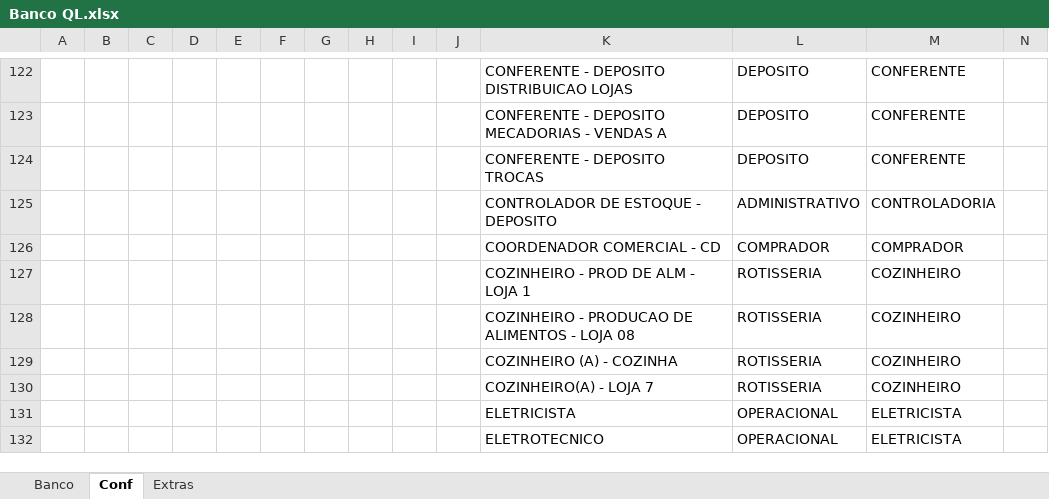
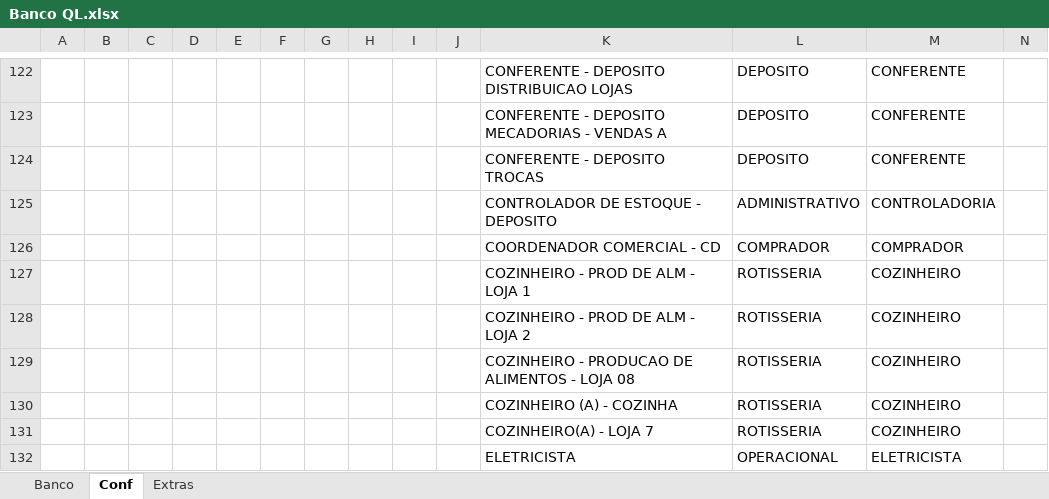
Before and after one commit to Molicenter/Quadro-Lotacao-Lojas, an Excel workbook: Banco QL.xlsx, sheet Conf, drawn as a sheet; only a part is shown, gaps mark what is left out; the shorter side is filled out with more unchanged rows; values as stored, in another font and other column widths than the file's, no borders; rows hold the shown columns only; the diff names each change by its address in the sheet, - before the commit and + after, or states it on an @@ line.

```diff
--- a/Banco QL.xlsx (sheet Conf)
+++ b/Banco QL.xlsx (sheet Conf)
+row 128:  |  |  |  |  |  |  |  |  |  | COZINHEIRO - PROD DE ALM - LOJA 2 | ROTISSERIA | COZINHEIRO
```
Also changed, not shown: sheet Banco, formulas that keep their value.
